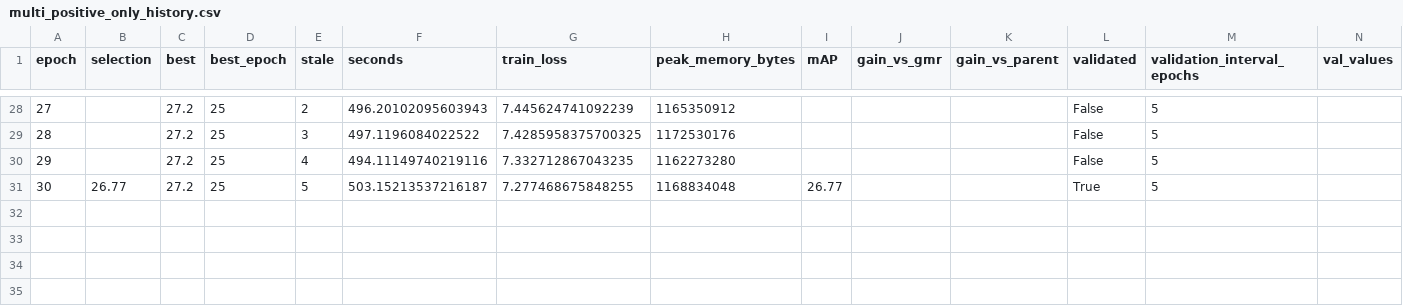
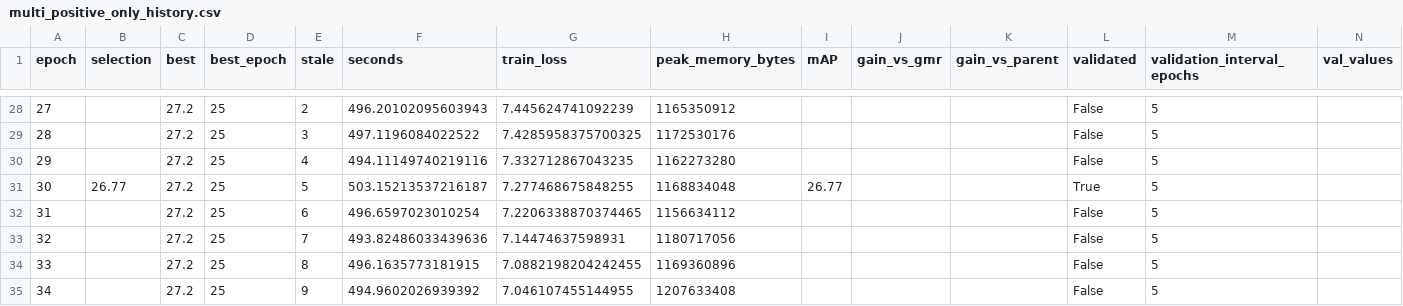
Before and after one commit to chinagalaxy2002/Improving-Target-Presence-for-Generalized-Moment-Retrieval, a CSV file: results/charades_multi_geq/eatr/val/multi_positive_only_history.csv, drawn as a sheet; only a part is shown, gaps mark what is left out; the diff names each change by its address in the sheet, - before the commit and + after, or states it on an @@ line.

```diff
--- a/results/charades_multi_geq/eatr/val/multi_positive_only_history.csv
+++ b/results/charades_multi_geq/eatr/val/multi_positive_only_history.csv
+row 32: 31 |  | 27.2 | 25 | 6 | 496.6597023010254 | 7.2206338870374465 | 1156634112 |  |  |  | False | 5
+row 33: 32 |  | 27.2 | 25 | 7 | 493.82486033439636 | 7.14474637598931 | 1180717056 |  |  |  | False | 5
+row 34: 33 |  | 27.2 | 25 | 8 | 496.1635773181915 | 7.0882198204242455 | 1169360896 |  |  |  | False | 5
+row 35: 34 |  | 27.2 | 25 | 9 | 494.9602026939392 | 7.046107455144955 | 1207633408 |  |  |  | False | 5
```
Also changed, not shown: results/charades_multi_geq/eatr/val/multi_history.csv, results/charades_multi_geq/qd_detr/val/multi_history.csv, 26 other files.
